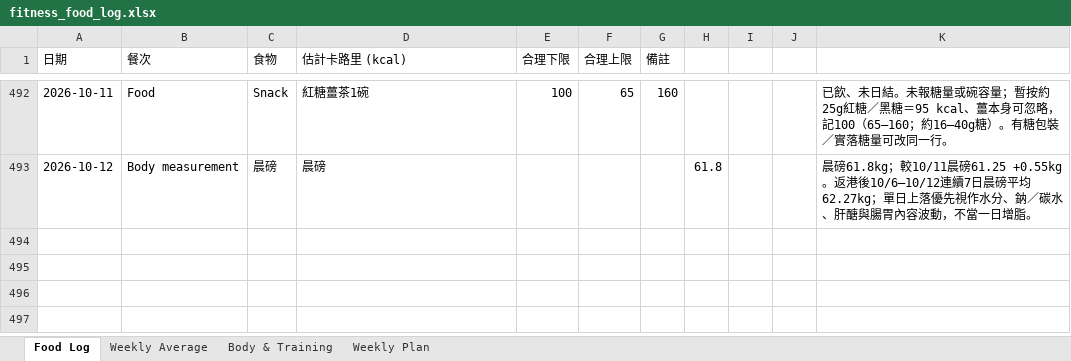
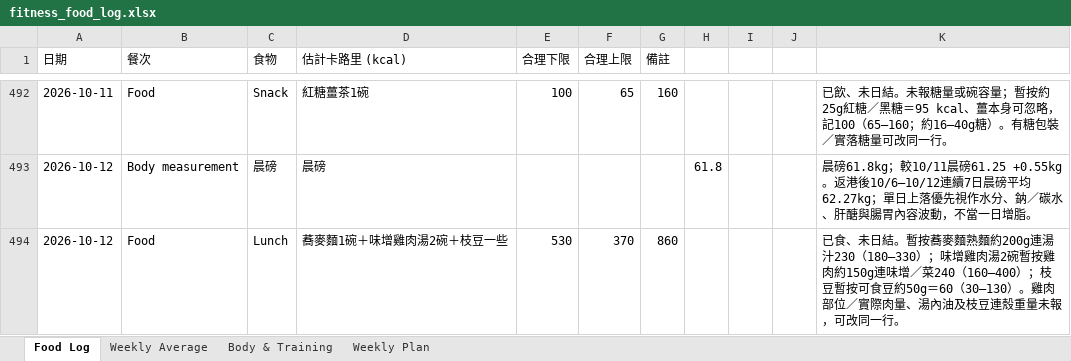
Before and after one commit to buzz-knittinpix/melodycheng622-cmyk.github.io, an Excel workbook: data/fitness_food_log.xlsx, sheet Food Log, drawn as a sheet; only a part is shown, gaps mark what is left out; values as stored, in another font and other column widths than the file's, no borders; the diff names each change by its address in the sheet, - before the commit and + after, or states it on an @@ line.

Commit message:
Log Oct 12 lunch

```diff
--- a/data/fitness_food_log.xlsx (sheet Food Log)
+++ b/data/fitness_food_log.xlsx (sheet Food Log)
+row 494: 2026-10-12 | Food | Lunch | 蕎麥麵1碗＋味增雞肉湯2碗＋枝豆一些 | 530 | 370 | 860 |  |  |  | 已食、未日結。暫按蕎麥麵熟麵約200g連湯汁230（180–330）；味增雞肉湯2碗暫按雞肉約150g連味增／菜240（160–400）；枝豆暫按可食豆約50g＝60（30–130）。雞肉部位／實際肉量、湯內油及枝豆連殼重量未報，可改同一行。
```
Also changed, not shown: 3 other files.
